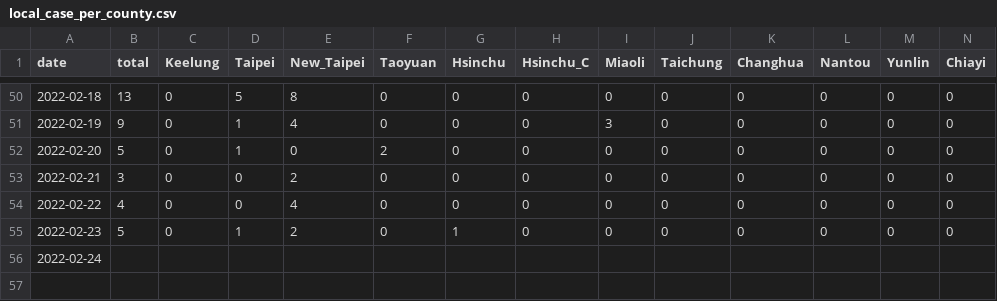
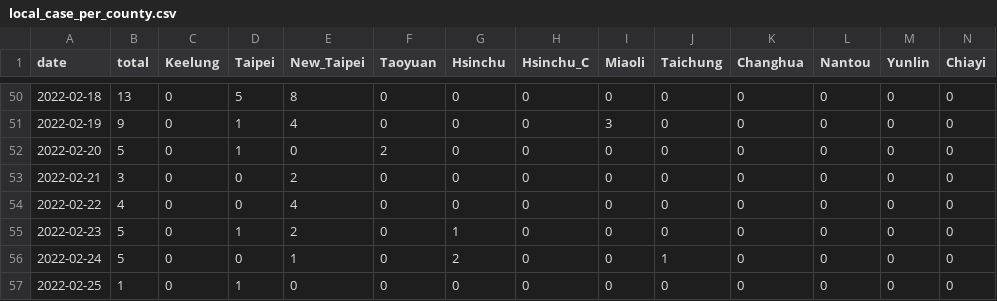
Before and after one commit to Linc-tw/COVID_breakdown, a CSV file: processed_data/2022/local_case_per_county.csv, drawn as a sheet; only a part is shown, gaps mark what is left out; removed rows and columns are numbered as before the commit, all else as after; rows hold the shown columns only; the diff names each change by its address in the sheet, - before the commit and + after, or states it on an @@ line.

```diff
--- a/processed_data/2022/local_case_per_county.csv
+++ b/processed_data/2022/local_case_per_county.csv
-row 56: 2022-02-24
+row 56: 2022-02-24 | 5 | 0 | 0 | 1 | 0 | 2 | 0 | 0 | 1 | 0 | 0 | 0 | 0
+row 57: 2022-02-25 | 1 | 0 | 1 | 0 | 0 | 0 | 0 | 0 | 0 | 0 | 0 | 0 | 0
```
Also changed, not shown: processed_data/latest/local_case_per_county.csv, processed_data/overall/local_case_per_county.csv, 42 other files.
